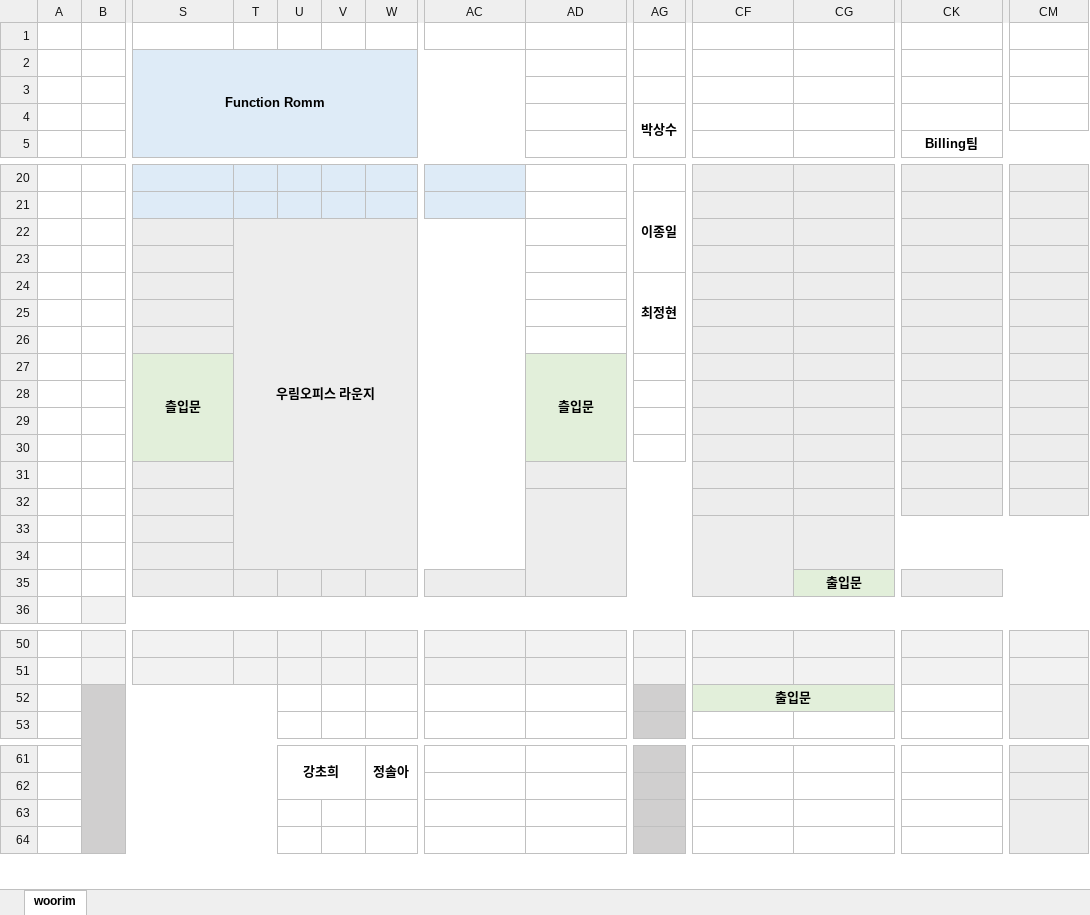
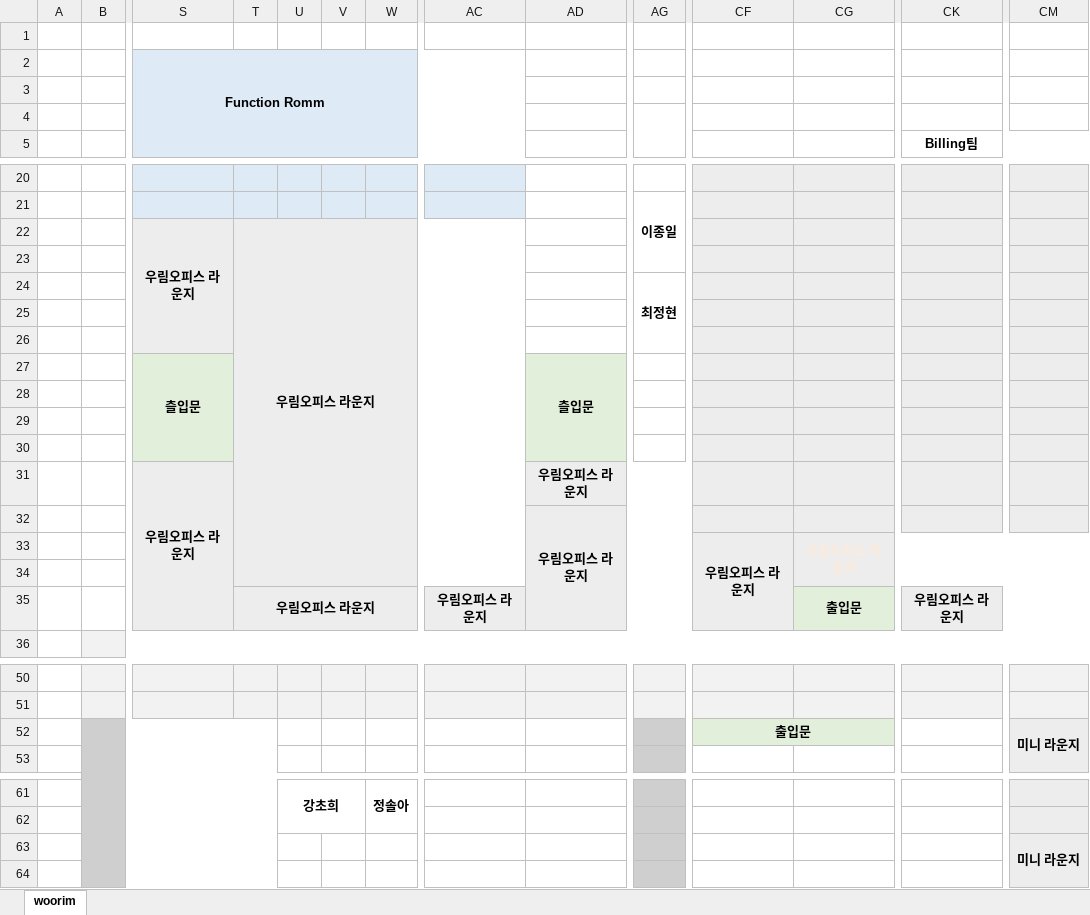
Before and after one commit to Cowave-Office/office-map, an Excel workbook: woorim.xlsx, sheet woorim, drawn as a sheet; only a part is shown, gaps mark what is left out; values as stored, in another font and other column widths than the file's, no borders; removed rows and columns are numbered as before the commit, all else as after; rows hold the shown columns only; the diff covers the shown part only; the diff names each change by its address in the sheet, - before the commit and + after, or states it on an @@ line.

```diff
--- a/woorim.xlsx (sheet woorim)
+++ b/woorim.xlsx (sheet woorim)
-AG4: 박상수
+AG4: (empty)
-S22 (Function Romm): (empty)
+S22 (Function Romm): 우림오피스 라운지
+S22:S26 merged
-S31 (Function Romm): (empty)
+S31 (Function Romm): 우림오피스 라운지
+S31:S35 merged
-AD31:AD32: (empty)
+AD31:AD32: 우림오피스 라운지
-row 33: (empty)
+row 33:  |  |  |  |  |  |  |  |  |  | 우림오피스 라운지 | 우림오피스 라운지
-T35: (empty)
+T35: 우림오피스 라운지
+T35:W35 merged
-AC35: (empty)
+AC35: 우림오피스 라운지
-CK35: (empty)
+CK35: 우림오피스 라운지
-CM52: (empty)
+CM52: 미니 라운지
-CM63: (empty)
+CM63: 미니 라운지
```
Also changed, not shown: 1 edited cell elsewhere in this sheet, daerung.xlsx, dk17.xlsx, 3 other files.
